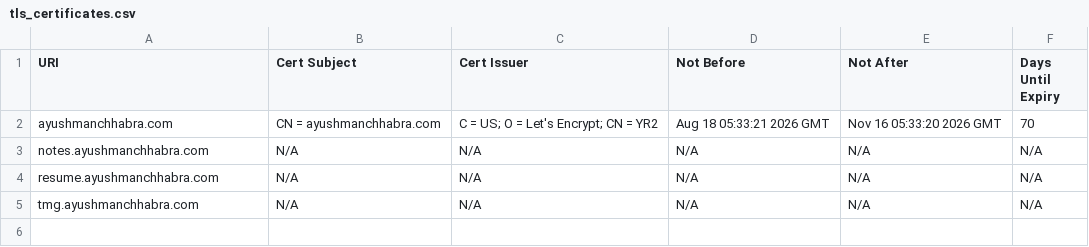
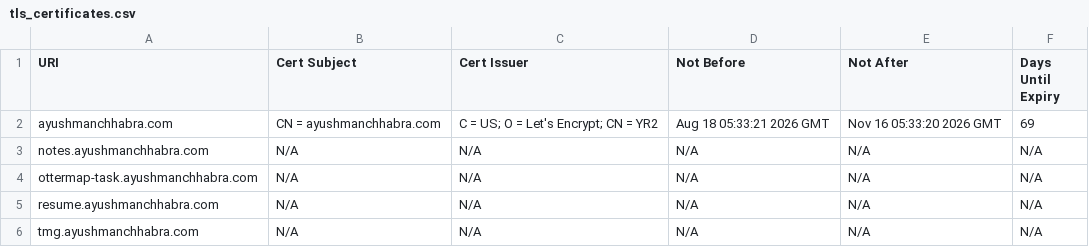
Before and after one commit to ayushmanchhabra/hacking, a CSV file: targets/ayushmanchhabra/tls_certificates.csv, drawn as a sheet.

```diff
--- a/targets/ayushmanchhabra/tls_certificates.csv
+++ b/targets/ayushmanchhabra/tls_certificates.csv
@@ -1,4 +1,5 @@
 URI,Cert Subject,Cert Issuer,Not Before,Not After,Days Until Expiry
-ayushmanchhabra.com,CN = ayushmanchhabra.com,C = US; O = Let's Encrypt; CN = YR2,Aug 18 05:33:21 2026 GMT,Nov 16 05:33:20 2026 GMT,70
+ayushmanchhabra.com,CN = ayushmanchhabra.com,C = US; O = Let's Encrypt; CN = YR2,Aug 18 05:33:21 2026 GMT,Nov 16 05:33:20 2026 GMT,69
 notes.ayushmanchhabra.com,N/A,N/A,N/A,N/A,N/A
+ottermap-task.ayushmanchhabra.com,N/A,N/A,N/A,N/A,N/A
 resume.ayushmanchhabra.com,N/A,N/A,N/A,N/A,N/A
```
Also changed, not shown: targets/acquisory.com/dns_records.csv, targets/acquisory.com/tls_certificates.csv, 3 other files.
